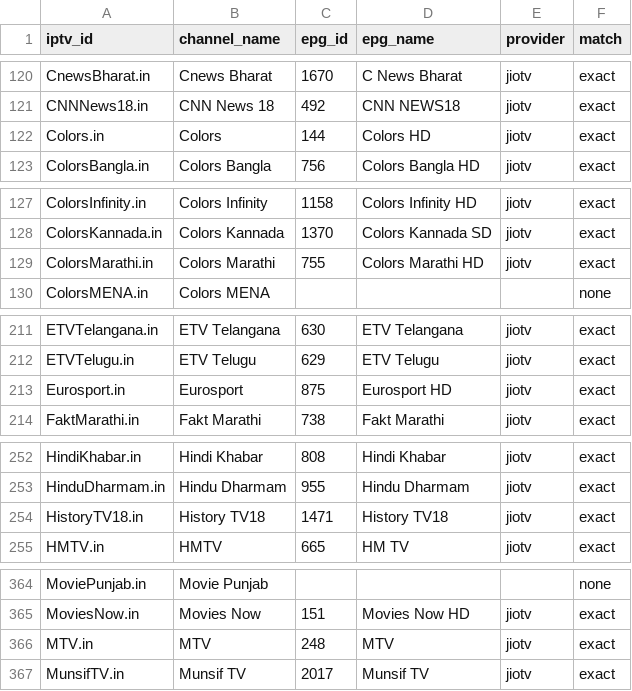
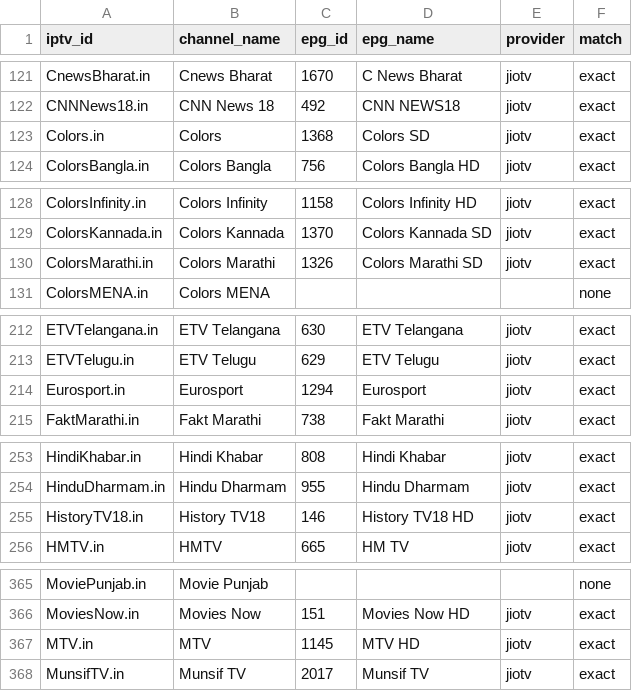
Before and after one commit to soniharish2018/in-iptv, a CSV file: playlists/epg-mapping.csv, drawn as a sheet; only a part is shown, gaps mark what is left out; the diff covers the shown part only.

```diff
--- a/playlists/epg-mapping.csv
+++ b/playlists/epg-mapping.csv
@@ -121,3 +122,3 @@ CnewsBharat.in,Cnews Bharat,1670,C News Bharat,jiotv,exact
 CNNNews18.in,CNN News 18,492,CNN NEWS18,jiotv,exact
-Colors.in,Colors,144,Colors HD,jiotv,exact
+Colors.in,Colors,1368,Colors SD,jiotv,exact
 ColorsBangla.in,Colors Bangla,756,Colors Bangla HD,jiotv,exact
@@ -128,3 +129,3 @@ ColorsInfinity.in,Colors Infinity,1158,Colors Infinity HD,jiotv,exact
 ColorsKannada.in,Colors Kannada,1370,Colors Kannada SD,jiotv,exact
-ColorsMarathi.in,Colors Marathi,755,Colors Marathi HD,jiotv,exact
+ColorsMarathi.in,Colors Marathi,1326,Colors Marathi SD,jiotv,exact
 ColorsMENA.in,Colors MENA,,,,none
@@ -212,3 +213,3 @@ ETVTelangana.in,ETV Telangana,630,ETV Telangana,jiotv,exact
 ETVTelugu.in,ETV Telugu,629,ETV Telugu,jiotv,exact
-Eurosport.in,Eurosport,875,Eurosport HD,jiotv,exact
+Eurosport.in,Eurosport,1294,Eurosport,jiotv,exact
 FaktMarathi.in,Fakt Marathi,738,Fakt Marathi,jiotv,exact
@@ -253,3 +254,3 @@ HindiKhabar.in,Hindi Khabar,808,Hindi Khabar,jiotv,exact
 HinduDharmam.in,Hindu Dharmam,955,Hindu Dharmam,jiotv,exact
-HistoryTV18.in,History TV18,1471,History TV18,jiotv,exact
+HistoryTV18.in,History TV18,146,History TV18 HD,jiotv,exact
 HMTV.in,HMTV,665,HM TV,jiotv,exact
@@ -365,3 +366,3 @@ MoviePunjab.in,Movie Punjab,,,,none
 MoviesNow.in,Movies Now,151,Movies Now HD,jiotv,exact
-MTV.in,MTV,248,MTV,jiotv,exact
+MTV.in,MTV,1145,MTV HD,jiotv,exact
 MunsifTV.in,Munsif TV,2017,Munsif TV,jiotv,exact
```
Also changed, not shown: 1 added row and 22 edited cells elsewhere in this file, 8 other files.
